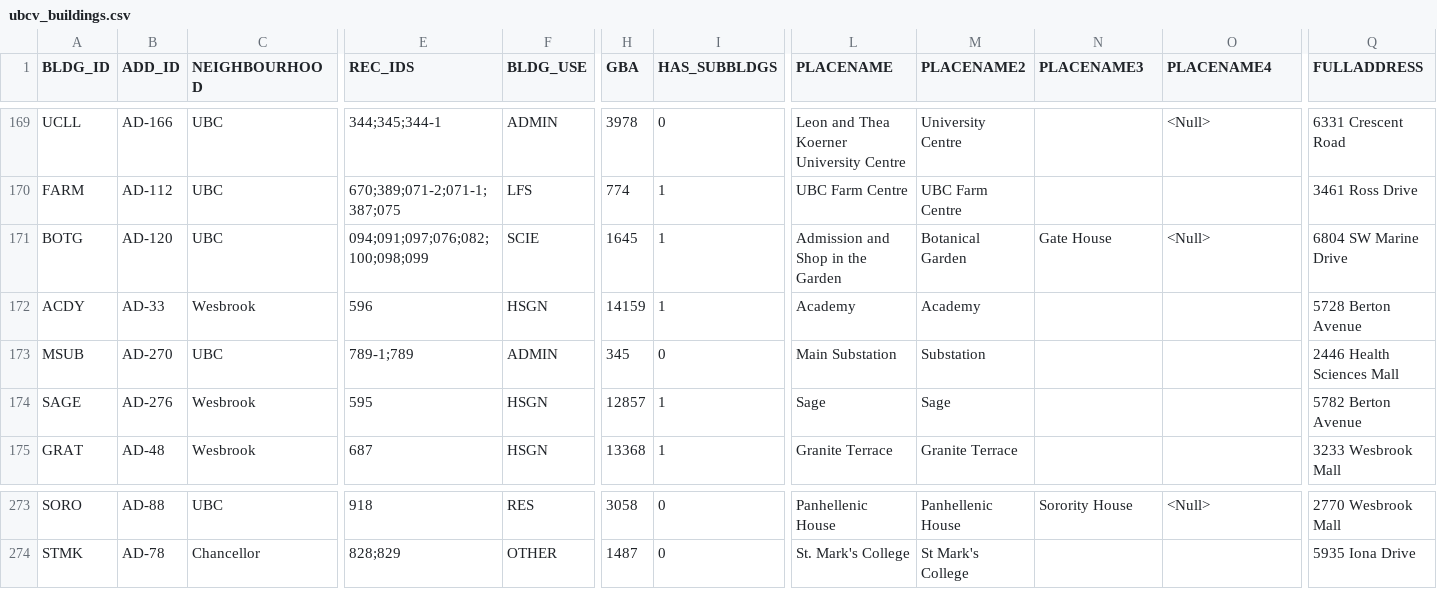
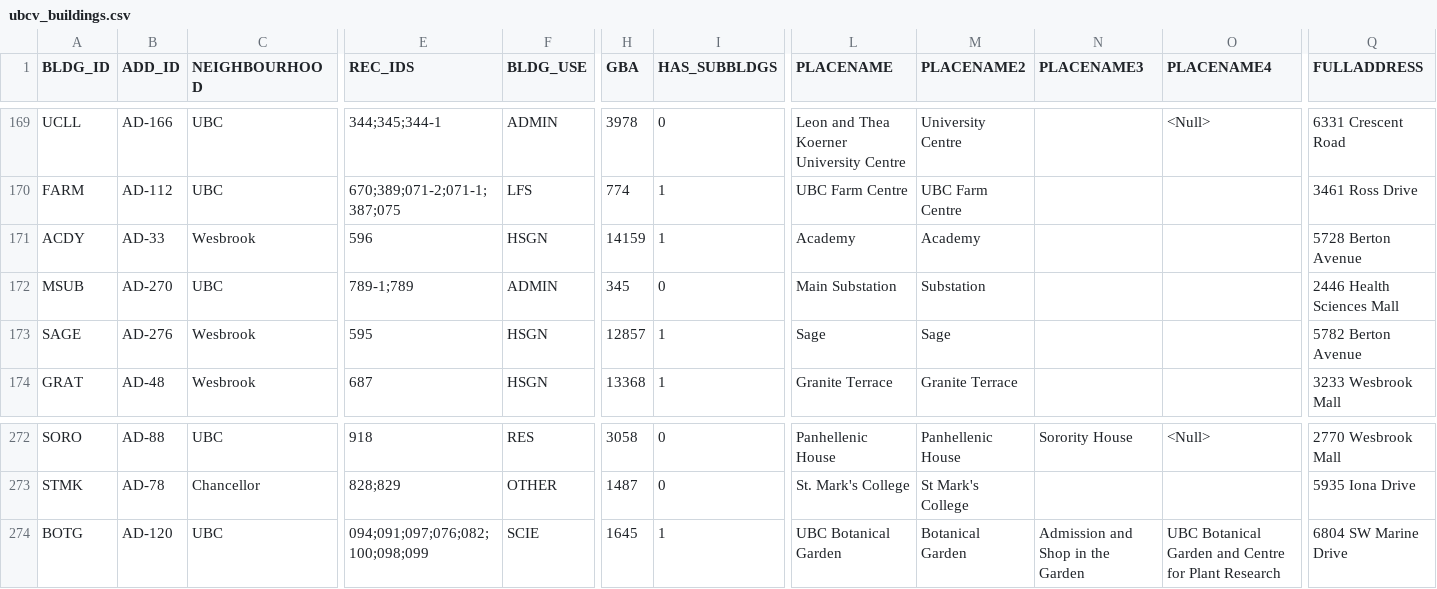
Before and after one commit to louisah22/ubcv-buildings, a CSV file: csv/ubcv_buildings.csv, drawn as a sheet; only a part is shown, gaps mark what is left out; removed rows and columns are numbered as before the commit, all else as after; rows hold the shown columns only; the diff names each change by its address in the sheet, - before the commit and + after, or states it on an @@ line.

```diff
--- a/csv/ubcv_buildings.csv
+++ b/csv/ubcv_buildings.csv
-row 171: BOTG | AD-120 | UBC | 094;091;097;076;082;100;098;099 | SCIE | 1645 | 1 | Admission and Shop in the Garden | Botanical Garden | Gate House | <Null> | 6804 SW Marine Drive
+row 274: BOTG | AD-120 | UBC | 094;091;097;076;082;100;098;099 | SCIE | 1645 | 1 | UBC Botanical Garden | Botanical Garden | Admission and Shop in the Garden | UBC Botanical Garden and Centre for Plant Research | 6804 SW Marine Drive
```
Also changed, not shown: csv/ubcv_subbuildings.csv, 12 other files.
